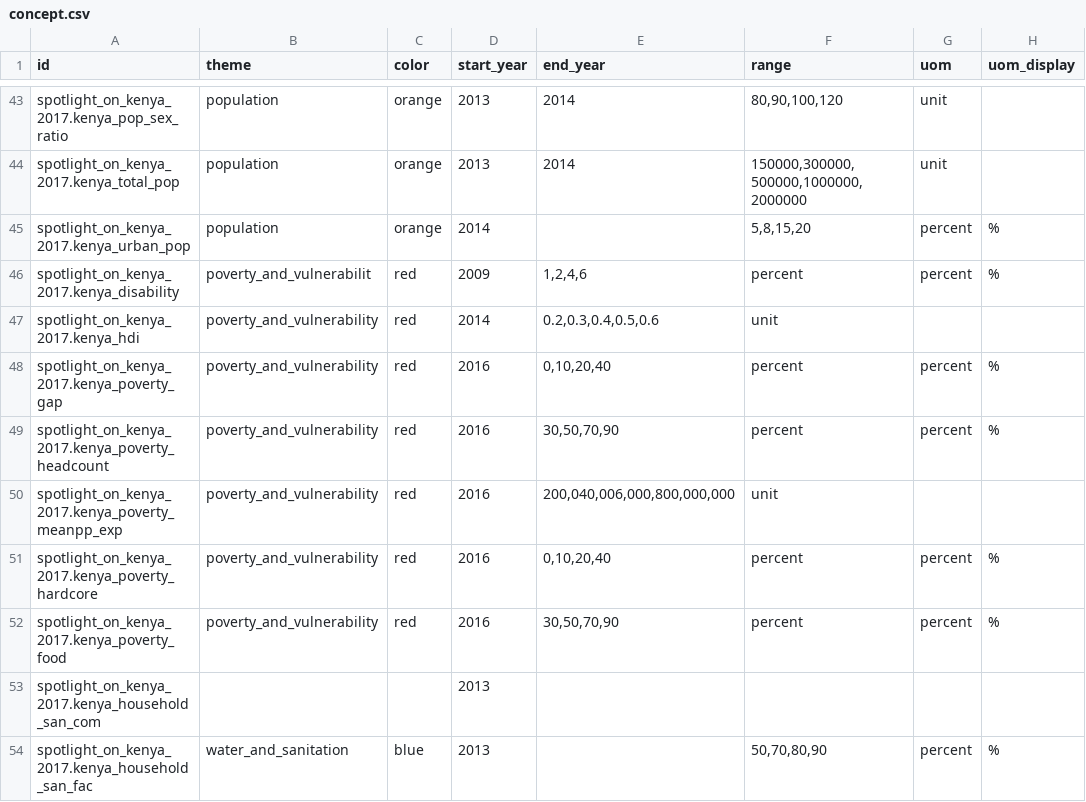
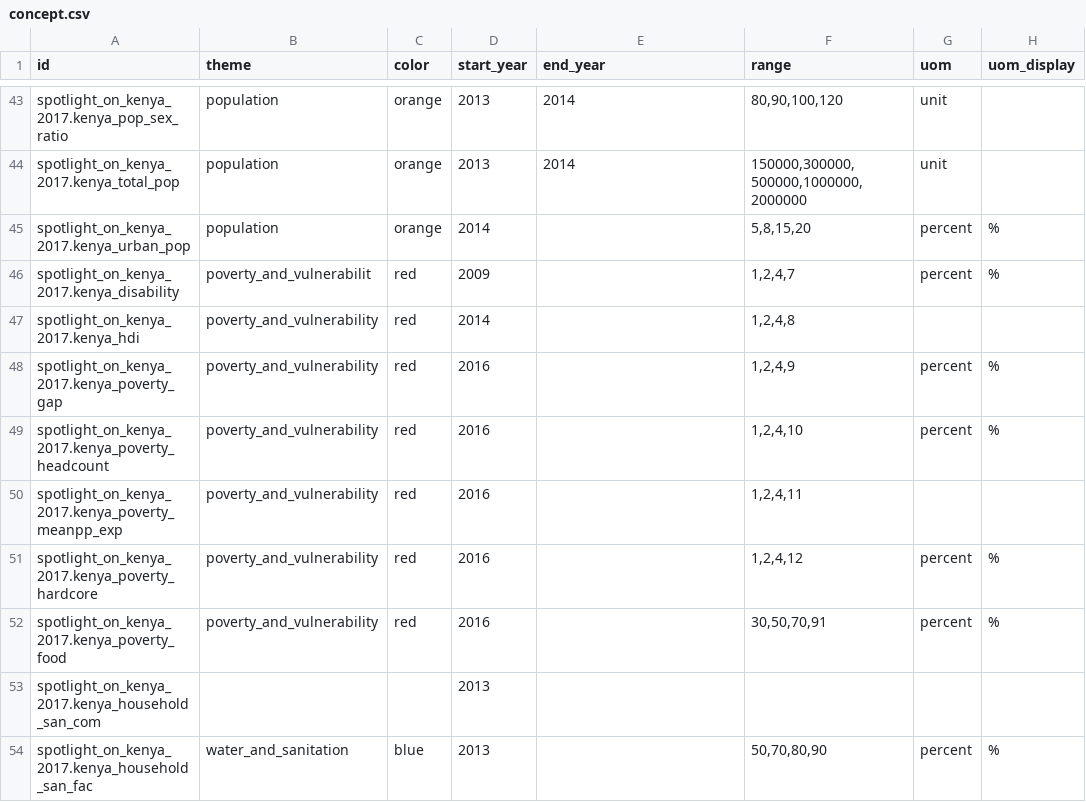
Before and after one commit to devinit/Datahub-cms, a CSV file: spotlight-kenya/concept.csv, drawn as a sheet; only a part is shown, gaps mark what is left out; the diff names each change by its address in the sheet, - before the commit and + after, or states it on an @@ line.

Commit message:
Update concept.csv

```diff
--- a/spotlight-kenya/concept.csv
+++ b/spotlight-kenya/concept.csv
-E46 (end_year): 1,2,4,6
+E46 (end_year): (empty)
-F46 (range): percent
+F46 (range): 1,2,4,7
-E47 (end_year): 0.2,0.3,0.4,0.5,0.6
+E47 (end_year): (empty)
-F47 (range): unit
+F47 (range): 1,2,4,8
-E48 (end_year): 0,10,20,40
+E48 (end_year): (empty)
-F48 (range): percent
+F48 (range): 1,2,4,9
-E49 (end_year): 30,50,70,90
+E49 (end_year): (empty)
-F49 (range): percent
+F49 (range): 1,2,4,10
-E50 (end_year): 200,040,006,000,800,000,000
+E50 (end_year): (empty)
-F50 (range): unit
+F50 (range): 1,2,4,11
-E51 (end_year): 0,10,20,40
+E51 (end_year): (empty)
-F51 (range): percent
+F51 (range): 1,2,4,12
-E52 (end_year): 30,50,70,90
+E52 (end_year): (empty)
-F52 (range): percent
+F52 (range): 30,50,70,91
```
